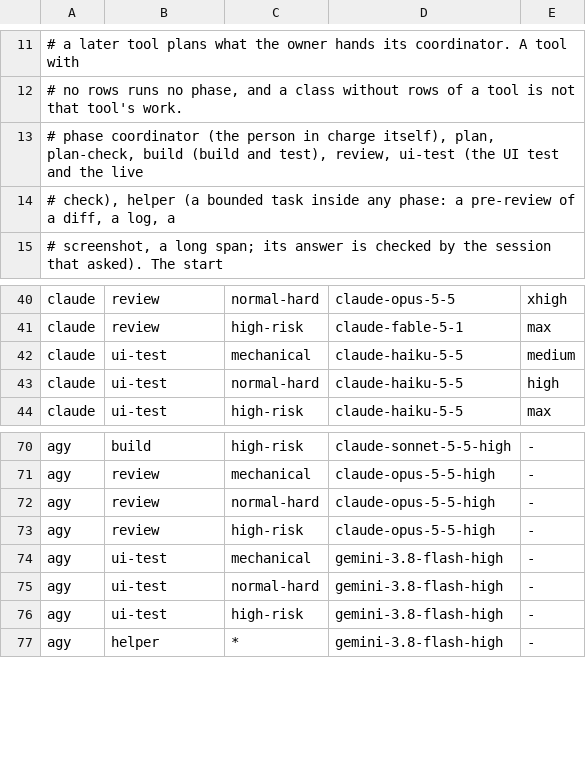
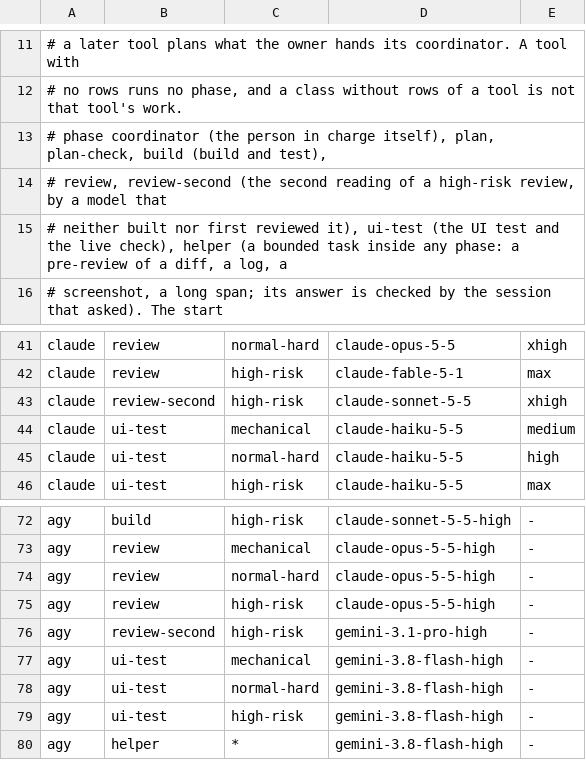
Before and after one commit to kartalbas/setup-ai-core, a TSV file: templates/.ai-core/models.tsv, drawn as a sheet; only a part is shown, gaps mark what is left out.

Commit message:
Close the delta review's gaps: release order, start check bundle (#121)
The narrow fourth review found the skill's clearing gate still on an
empty implementing column, a test-stage release with no UI test before
production, a second high-risk review on the build model, a start check
on worktrees that miss what landed since, and a release rule two
packages could deadlock on. The additive side now releases at once and
only a strict side waits; the start check runs after a merge of the
default branch into each worktree; the second high-risk reading has its
own review-second row, and a tool without one hands it to the owner. A
card from before the packages is its own area, a landed card without
LIVE_TAGS is proven where its criteria say, a restart reads the
partner's RELEASED lines, and the next plan reads the CONTEXT lines.

```diff
--- a/templates/.ai-core/models.tsv
+++ b/templates/.ai-core/models.tsv
@@ -12,4 +12,5 @@
 #         no rows runs no phase, and a class without rows of a tool is not that tool's work.
-# phase   coordinator (the person in charge itself), plan, plan-check, build (build and test), review, ui-test (the UI test and the live
-#         check), helper (a bounded task inside any phase: a pre-review of a diff, a log, a
+# phase   coordinator (the person in charge itself), plan, plan-check, build (build and test),
+#         review, review-second (the second reading of a high-risk review, by a model that
+#         neither built nor first reviewed it), ui-test (the UI test and the live check), helper (a bounded task inside any phase: a pre-review of a diff, a log, a
 #         screenshot, a long span; its answer is checked by the session that asked). The start
@@ -41,2 +42,3 @@ claude	review	normal-hard	claude-opus-5-5	xhigh
 claude	review	high-risk	claude-fable-5-1	max
+claude	review-second	high-risk	claude-sonnet-5-5	xhigh
 claude	ui-test	mechanical	claude-haiku-5-5	medium
@@ -73,2 +75,3 @@ agy	review	normal-hard	claude-opus-5-5-high	-
 agy	review	high-risk	claude-opus-5-5-high	-
+agy	review-second	high-risk	gemini-3.1-pro-high	-
 agy	ui-test	mechanical	gemini-3.8-flash-high	-
```
Also changed, not shown: 6 other files.
